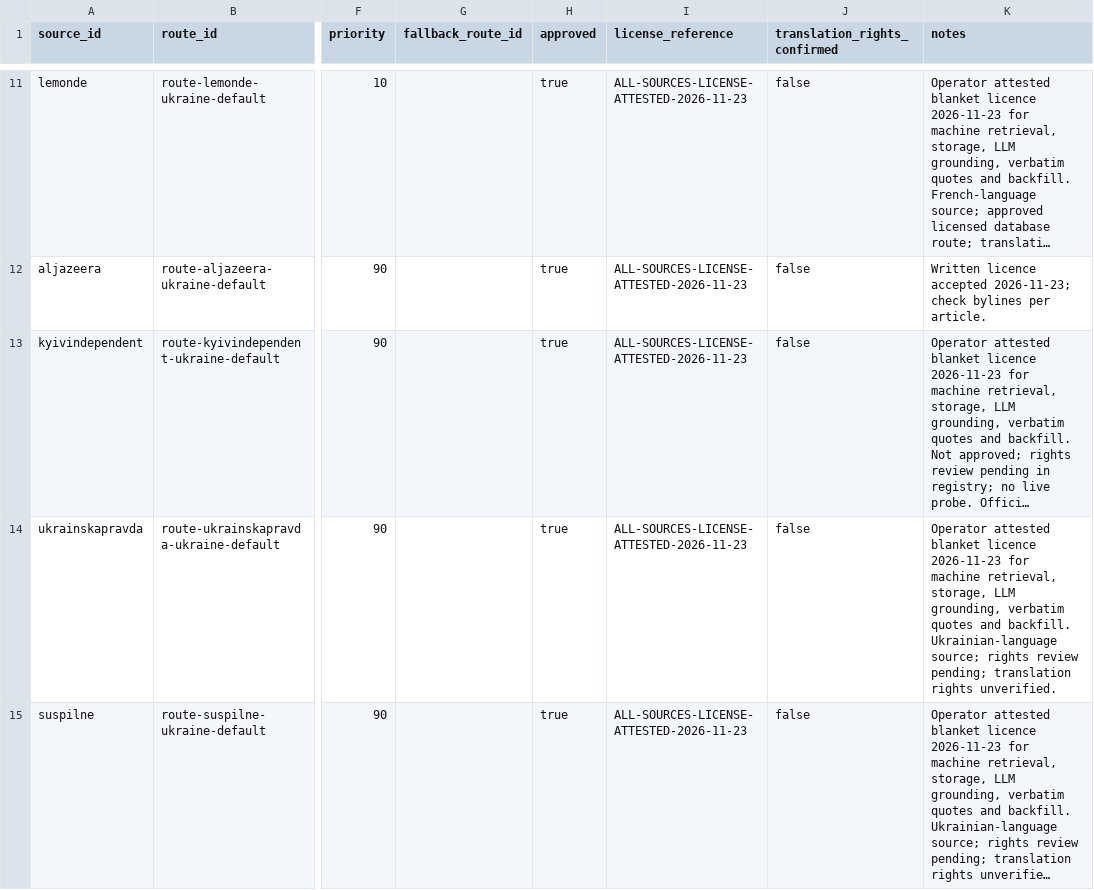
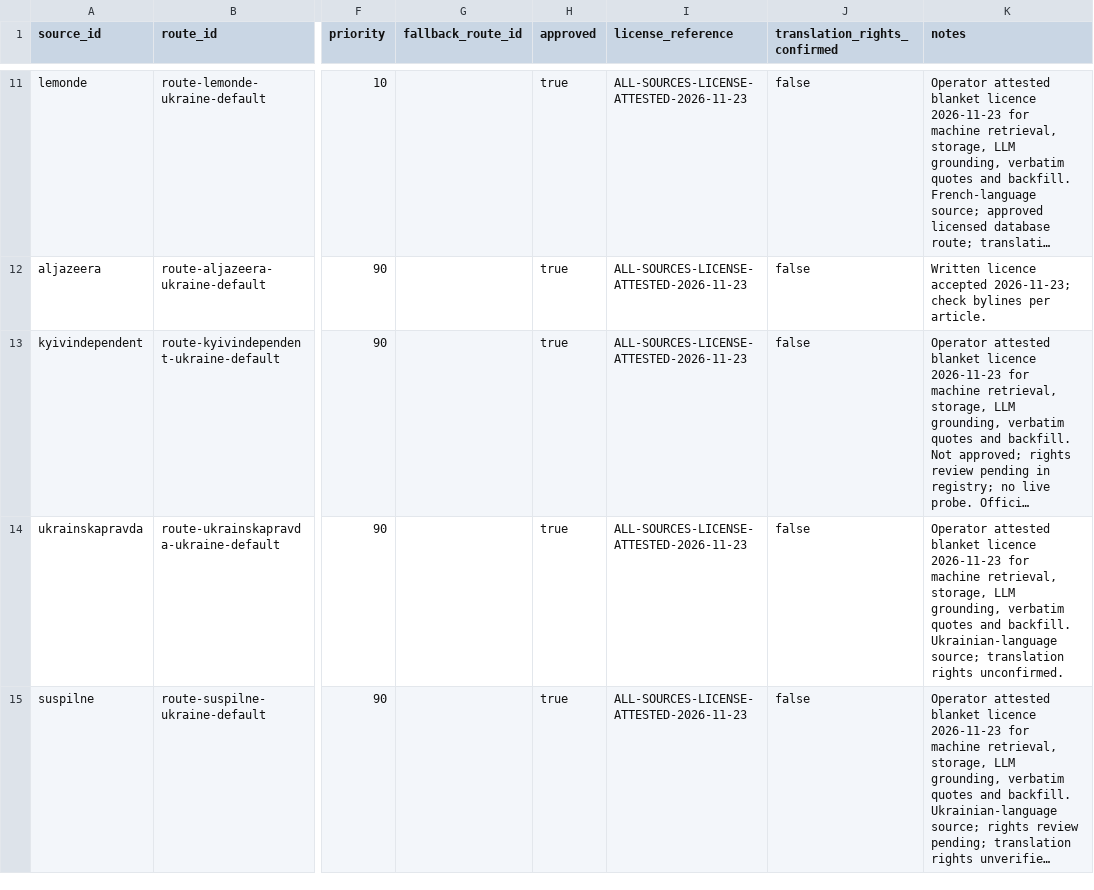
Before and after one commit to LuisGameiro/balgove_media_quotes, a CSV file: data/source_topic_routes.csv, drawn as a sheet; only a part is shown, gaps mark what is left out; long unchanged cells end in …; the diff covers the shown part only; the diff names each change by its address in the sheet, - before the commit and + after, or states it on an @@ line.

```diff
--- a/data/source_topic_routes.csv
+++ b/data/source_topic_routes.csv
-K14 (notes): …Ukrainian-language source; rights review pending; translation rights unverified.
+K14 (notes): …Ukrainian-language source; translation rights unconfirmed.
```
Also changed, not shown: 1 edited cell elsewhere in this file, data/sources.csv, 53 other files.
